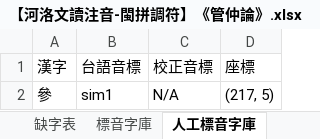
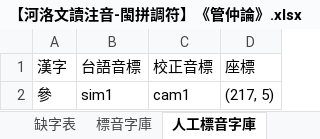
Before and after one commit to AlanJui/Piau-Im, an Excel workbook: output7/【河洛文讀注音-閩拼調符】《管仲論》.xlsx, sheet 人工標音字庫, drawn as a sheet; values as stored, in another font and other column widths than the file's, no borders; the diff names each change by its address in the sheet, - before the commit and + after, or states it on an @@ line.

```diff
--- a/output7/【河洛文讀注音-閩拼調符】《管仲論》.xlsx (sheet 人工標音字庫)
+++ b/output7/【河洛文讀注音-閩拼調符】《管仲論》.xlsx (sheet 人工標音字庫)
-C2 (校正音標): N/A
+C2 (校正音標): cam1
```
Also changed, not shown: sheet 漢字注音, sheet 標音字庫, 3 other files.
